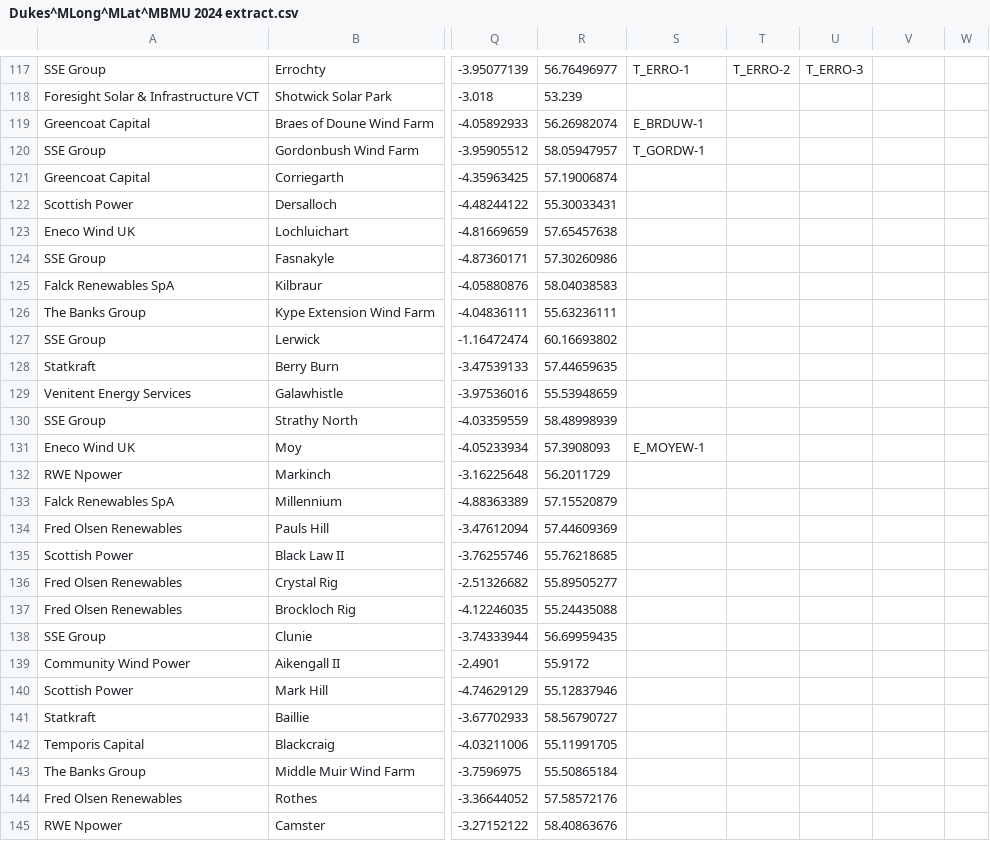
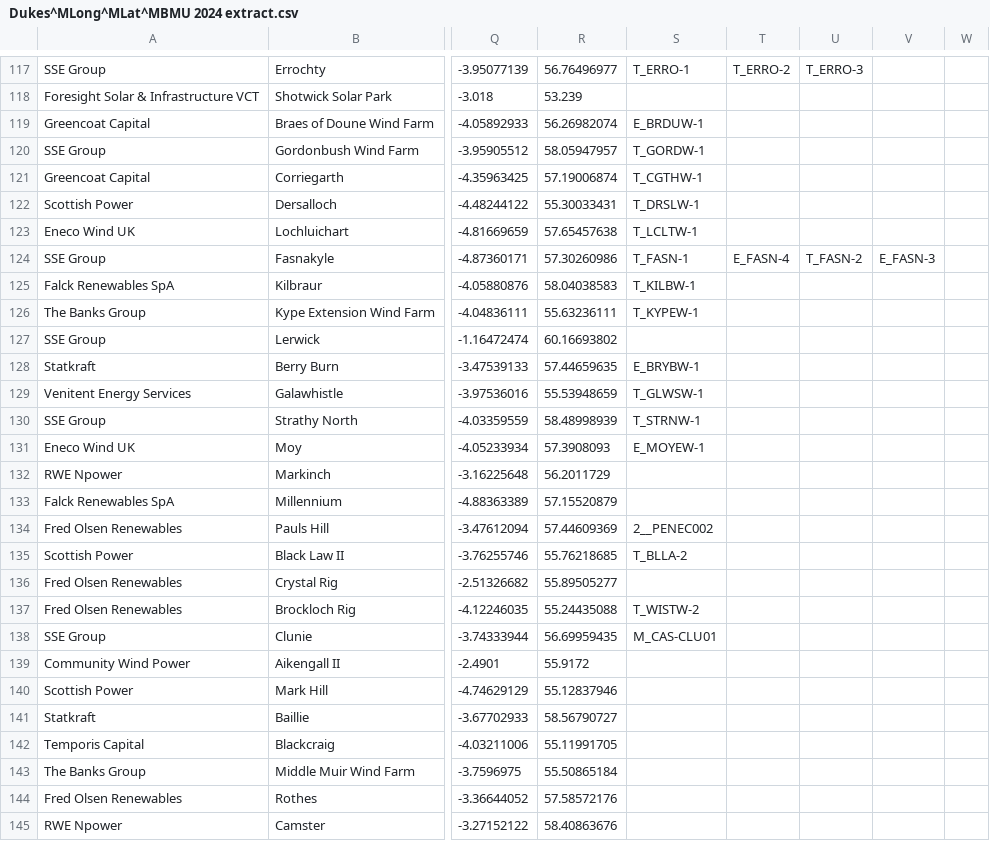
Before and after one commit to alfee77/Generation-Map, a CSV file: Working data/Dukes^MLong^MLat^MBMU 2024 extract.csv, drawn as a sheet; only a part is shown, gaps mark what is left out; the diff covers the shown part only; the diff names each change by its address in the sheet, - before the commit and + after, or states it on an @@ line.

```diff
--- a/Working data/Dukes^MLong^MLat^MBMU 2024 extract.csv
+++ b/Working data/Dukes^MLong^MLat^MBMU 2024 extract.csv
-S121: (empty)
+S121: T_CGTHW-1
-S122: (empty)
+S122: T_DRSLW-1
-S123: (empty)
+S123: T_LCLTW-1
-S124: (empty)
+S124: T_FASN-1
-T124: (empty)
+T124: E_FASN-4
-U124: (empty)
+U124: T_FASN-2
-V124: (empty)
+V124: E_FASN-3
-S125: (empty)
+S125: T_KILBW-1
-S126: (empty)
+S126: T_KYPEW-1
-S128: (empty)
+S128: E_BRYBW-1
-S129: (empty)
+S129: T_GLWSW-1
-S130: (empty)
+S130: T_STRNW-1
-S134: (empty)
+S134: 2__PENEC002
-S135: (empty)
+S135: T_BLLA-2
-S137: (empty)
+S137: T_WISTW-2
-S138: (empty)
+S138: M_CAS-CLU01
```
Also changed, not shown: 14 edited cells elsewhere in this file, 1 other file.
